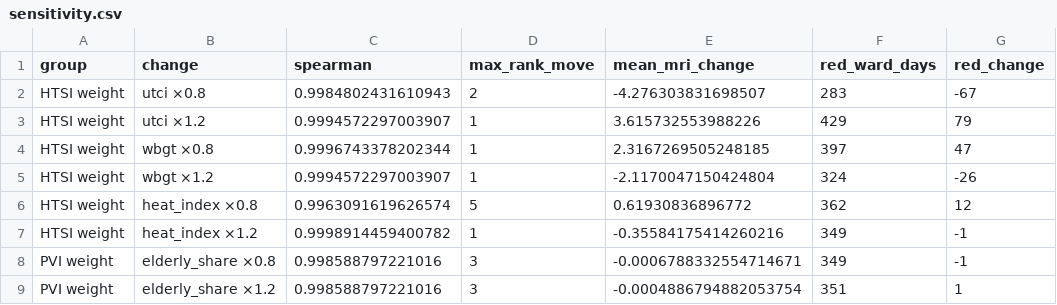
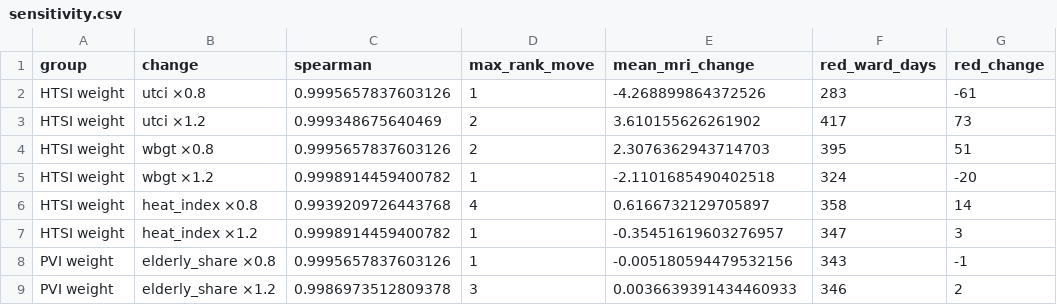
Before and after one commit to janhavitupe/Heat-Health-Warning-SIH, a CSV file: backtest/results/sensitivity.csv, drawn as a sheet; only a part is shown; the diff covers the shown part only.

Commit message:
Use census 2011 child shares for under-5 vulnerability (by assembly constituency)
- Census 2011 wards 1-47 = 2001 AMC wards; linked via Delimitation Order 2008 to ACs, then to 2015 wards
- scripts/estimate_under5.py + data/manual/ward_census2011_groups.csv (evidence and confidence per ward)
- under5_share now 6.1-9.1%; elderly and outdoor workers stay neutral (no sub-city source; proxies too weak)
- Rebuilt replay, backtest, sensitivity, forecast skill; docs/decision_age_worker_data.md

```diff
--- a/backtest/results/sensitivity.csv
+++ b/backtest/results/sensitivity.csv
@@ -1,9 +1,9 @@
 group,change,spearman,max_rank_move,mean_mri_change,red_ward_days,red_change
-HTSI weight,utci ×0.8,0.9984802431610943,2,-4.276303831698507,283,-67
-HTSI weight,utci ×1.2,0.9994572297003907,1,3.615732553988226,429,79
-HTSI weight,wbgt ×0.8,0.9996743378202344,1,2.3167269505248185,397,47
-HTSI weight,wbgt ×1.2,0.9994572297003907,1,-2.1170047150424804,324,-26
-HTSI weight,heat_index ×0.8,0.9963091619626574,5,0.61930836896772,362,12
-HTSI weight,heat_index ×1.2,0.9998914459400782,1,-0.35584175414260216,349,-1
-PVI weight,elderly_share ×0.8,0.998588797221016,3,-0.0006788332554714671,349,-1
-PVI weight,elderly_share ×1.2,0.998588797221016,3,-0.0004886794882053754,351,1
+HTSI weight,utci ×0.8,0.9995657837603126,1,-4.268899864372526,283,-61
+HTSI weight,utci ×1.2,0.999348675640469,2,3.610155626261902,417,73
+HTSI weight,wbgt ×0.8,0.9995657837603126,2,2.3076362943714703,395,51
+HTSI weight,wbgt ×1.2,0.9998914459400782,1,-2.1101685490402518,324,-20
+HTSI weight,heat_index ×0.8,0.9939209726443768,4,0.6166732129705897,358,14
+HTSI weight,heat_index ×1.2,0.9998914459400782,1,-0.35451619603276957,347,3
+PVI weight,elderly_share ×0.8,0.9995657837603126,1,-0.005180594479532156,343,-1
+PVI weight,elderly_share ×1.2,0.9986973512809378,3,0.0036639391434460933,346,2
```
Also changed, not shown: 121 edited cells elsewhere in this file, backtest/results/forecast_skill.csv, backtest/results/may2024_city.csv, 38 other files.
